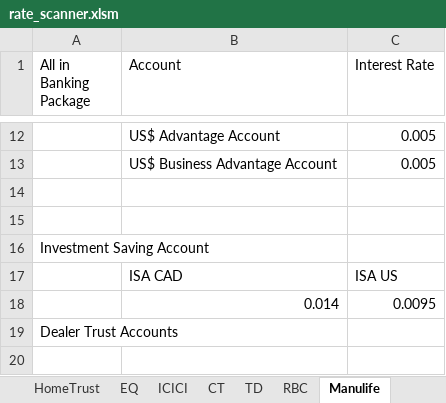
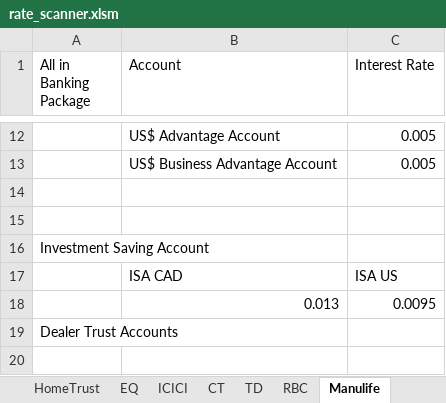
Before and after one commit to Strathhardie/Competitive-Tracker-Public, an Excel workbook: rate-scanner/rate_scanner.xlsm, sheet Manulife, drawn as a sheet; only a part is shown, gaps mark what is left out; values as stored, in another font and other column widths than the file's, no borders; table styles not drawn; the diff names each change by its address in the sheet, - before the commit and + after, or states it on an @@ line.

Commit message:
Fixed Manulife ISA bug as per CT-134

```diff
--- a/rate-scanner/rate_scanner.xlsm (sheet Manulife)
+++ b/rate-scanner/rate_scanner.xlsm (sheet Manulife)
-B18 (Account): 0.014
+B18 (Account): 0.013
```
Also changed, not shown: sheet Menu, sheet Broker_Report, sheet BNS.
